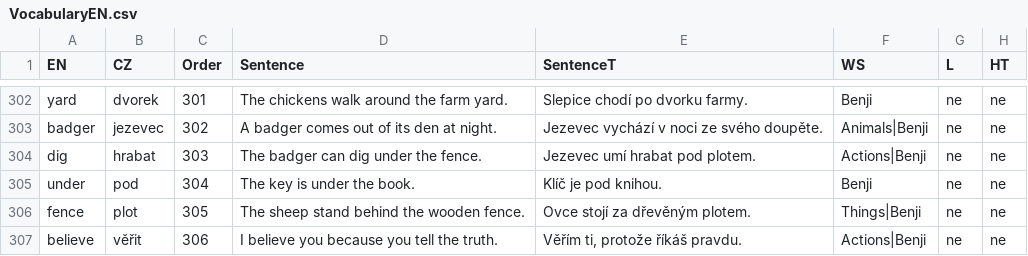
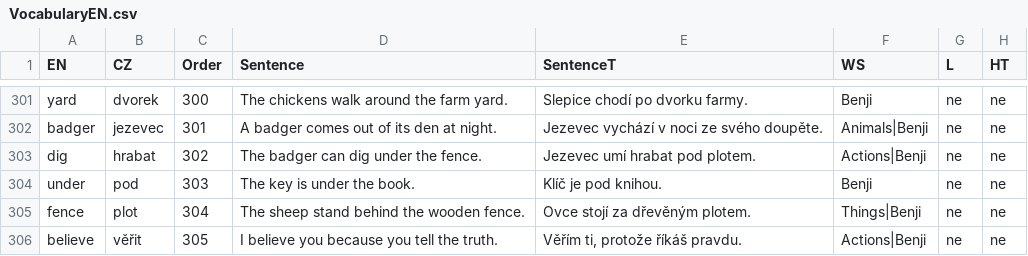
Before and after one commit to Belisarius-Mila/PythonMF, a CSV file: VocabularyEN/VocabularyEN.csv, drawn as a sheet; only a part is shown, gaps mark what is left out; addresses are those after the commit; the diff covers the shown part only; the diff names each change by its address in the sheet, - before the commit and + after, or states it on an @@ line.

```diff
--- a/VocabularyEN/VocabularyEN.csv
+++ b/VocabularyEN/VocabularyEN.csv
-C301 (Order): 301
+C301 (Order): 300
-C302 (Order): 302
+C302 (Order): 301
-C303 (Order): 303
+C303 (Order): 302
-C304 (Order): 304
+C304 (Order): 303
-C305 (Order): 305
+C305 (Order): 304
-C306 (Order): 306
+C306 (Order): 305
```
Also changed, not shown: 1 removed row and 26 edited cells elsewhere in this file, 12 other files.
